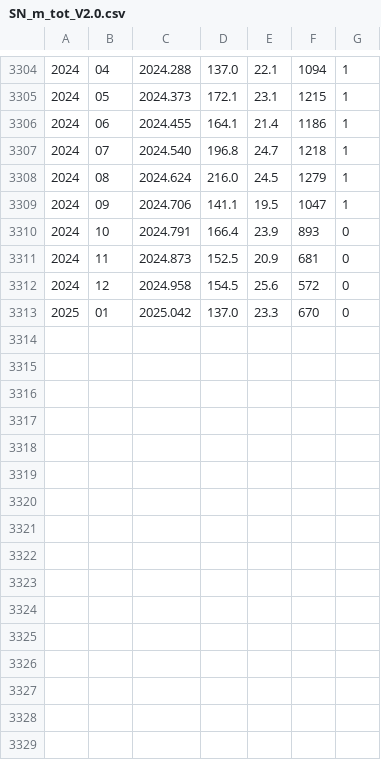
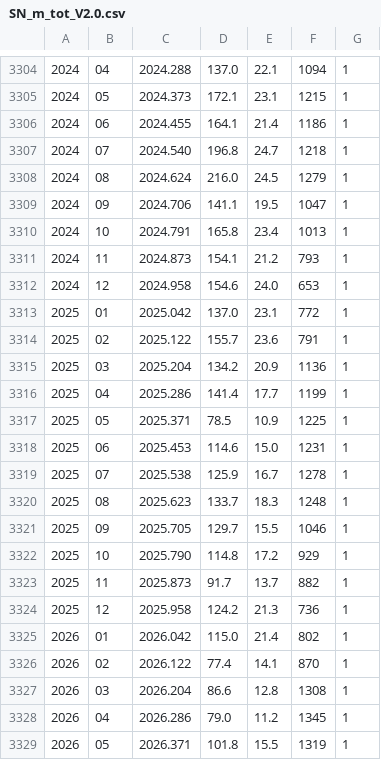
Before and after one commit to Roman-HLIS-Cosmology-PIT/HAZARD-simulator, a CSV file: src/hazard_simulator/data/SN_m_tot_V2.0.csv, drawn as a sheet; only a part is shown, gaps mark what is left out; the diff covers the shown part only.

Commit message:
Updated sunspot csv, current as of 12-Nov-2026

```diff
--- a/src/hazard_simulator/data/SN_m_tot_V2.0.csv
+++ b/src/hazard_simulator/data/SN_m_tot_V2.0.csv
@@ -3309,5 +3309,21 @@
 2024;09;2024.706; 141.1; 19.5; 1047;1
-2024;10;2024.791; 166.4; 23.9;  893;0
-2024;11;2024.873; 152.5; 20.9;  681;0
-2024;12;2024.958; 154.5; 25.6;  572;0
-2025;01;2025.042; 137.0; 23.3;  670;0
+2024;10;2024.791; 165.8; 23.4; 1013;1
+2024;11;2024.873; 154.1; 21.2;  793;1
+2024;12;2024.958; 154.6; 24.0;  653;1
+2025;01;2025.042; 137.0; 23.1;  772;1
+2025;02;2025.122; 155.7; 23.6;  791;1
+2025;03;2025.204; 134.2; 20.9; 1136;1
+2025;04;2025.286; 141.4; 17.7; 1199;1
+2025;05;2025.371;  78.5; 10.9; 1225;1
+2025;06;2025.453; 114.6; 15.0; 1231;1
+2025;07;2025.538; 125.9; 16.7; 1278;1
+2025;08;2025.623; 133.7; 18.3; 1248;1
+2025;09;2025.705; 129.7; 15.5; 1046;1
+2025;10;2025.790; 114.8; 17.2;  929;1
+2025;11;2025.873;  91.7; 13.7;  882;1
+2025;12;2025.958; 124.2; 21.3;  736;1
+2026;01;2026.042; 115.0; 21.4;  802;1
+2026;02;2026.122;  77.4; 14.1;  870;1
+2026;03;2026.204;  86.6; 12.8; 1308;1
+2026;04;2026.286;  79.0; 11.2; 1345;1
+2026;05;2026.371; 101.8; 15.5; 1319;1
```
Also changed, not shown: 5 added rows elsewhere in this file.
